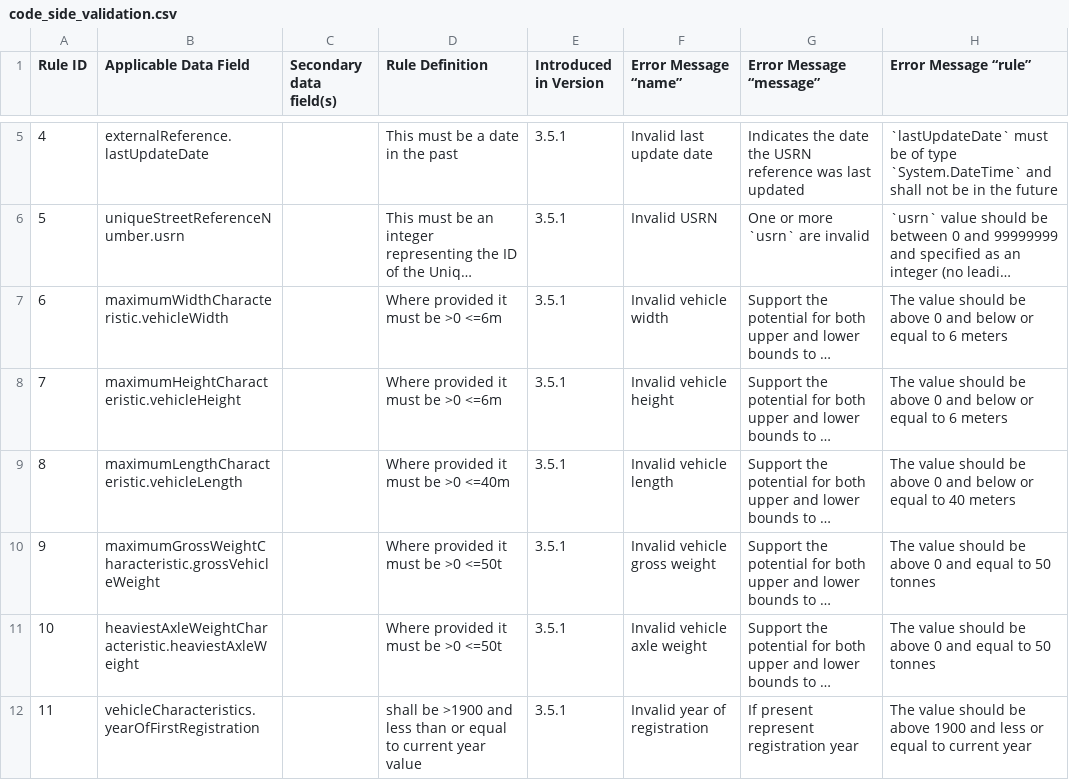
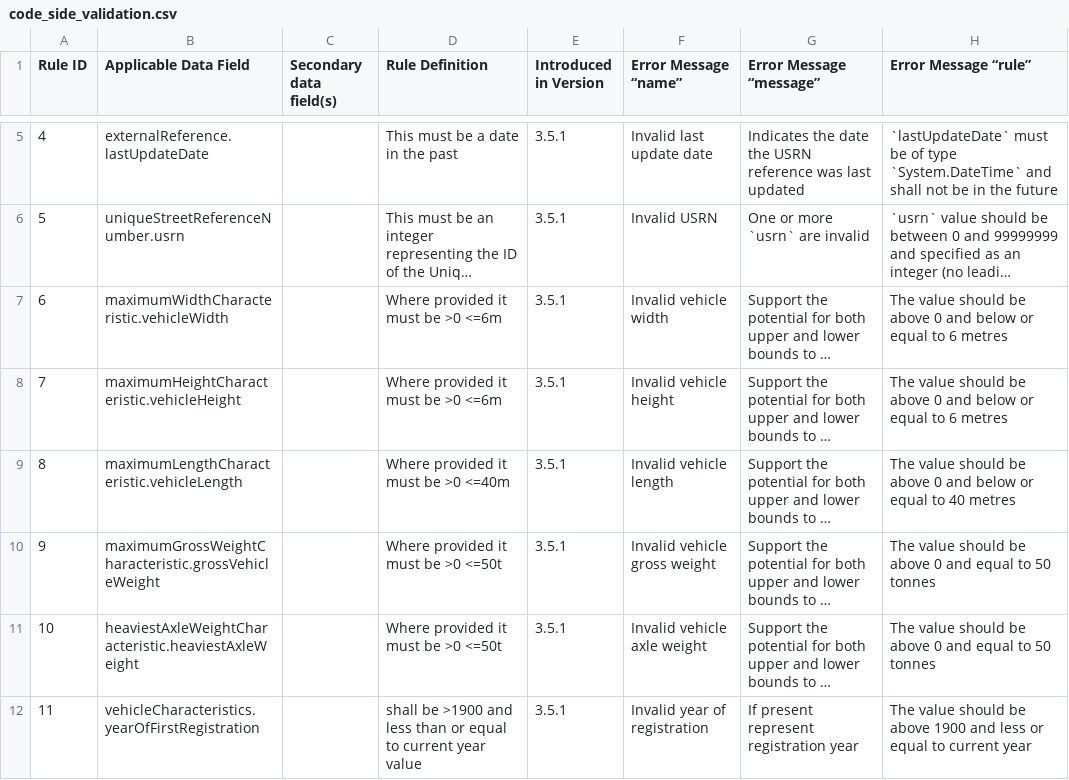
Before and after one commit to pa-digital/dft-dtro-api-docs, a CSV file: data-model-user-guide/source/table_data/code_side_validation.csv, drawn as a sheet; only a part is shown, gaps mark what is left out; long unchanged cells end in …; the diff names each change by its address in the sheet, - before the commit and + after, or states it on an @@ line.

Commit message:
fixing typos

```diff
--- a/data-model-user-guide/source/table_data/code_side_validation.csv
+++ b/data-model-user-guide/source/table_data/code_side_validation.csv
-H7:H8 (Error Message “rule”): …to 6 meters
+H7:H8 (Error Message “rule”): …to 6 metres
-H9 (Error Message “rule”): …to 40 meters
+H9 (Error Message “rule”): …to 40 metres
```
Also changed, not shown: 1 other file.
